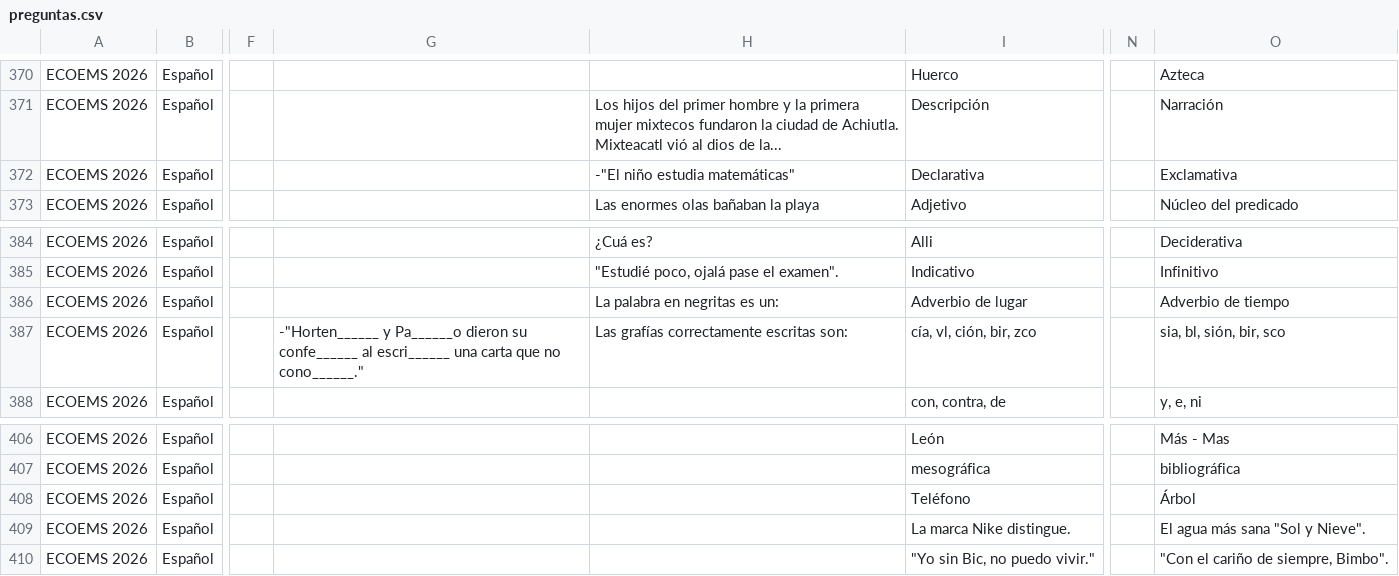
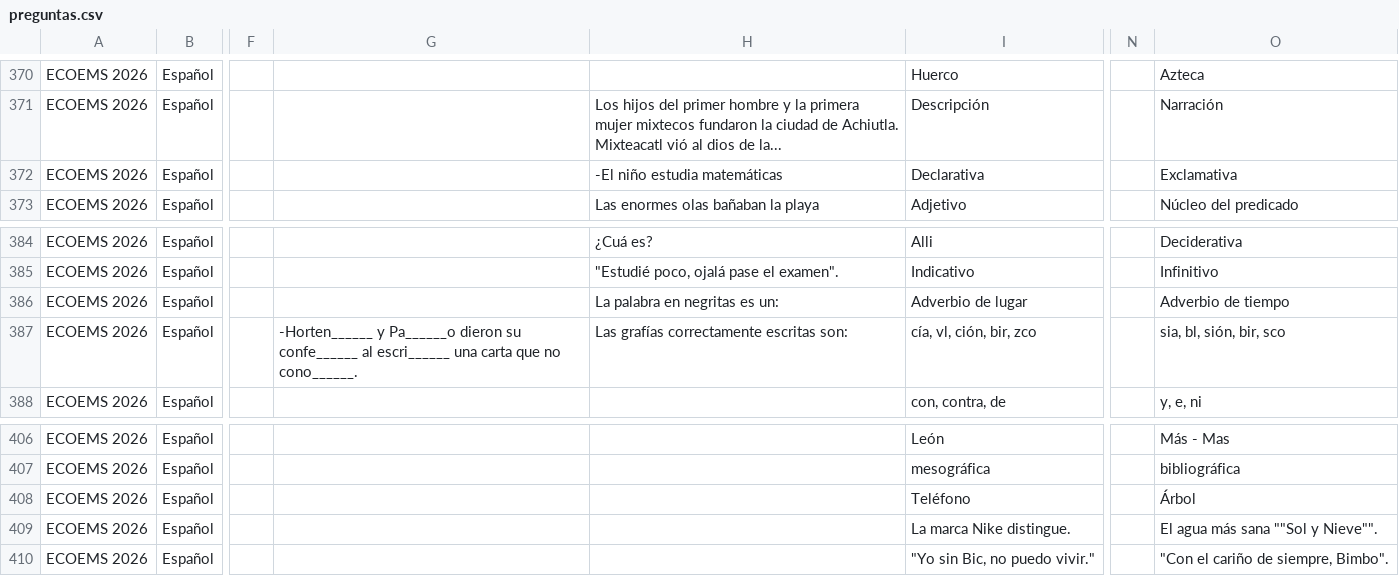
Before and after one commit to sitiocaep/SdEC, a CSV file: preguntas.csv, drawn as a sheet; only a part is shown, gaps mark what is left out; the diff names each change by its address in the sheet, - before the commit and + after, or states it on an @@ line.

Commit message:
Update preguntas.csv

```diff
--- a/preguntas.csv
+++ b/preguntas.csv
-H372: -"El niño estudia matemáticas"
+H372: -El niño estudia matemáticas
-G387: -"Horten______ y Pa______o dieron su confe______ al escri______ una carta que no cono______."
+G387: -Horten______ y Pa______o dieron su confe______ al escri______ una carta que no cono______.
-O409: El agua más sana "Sol y Nieve".
+O409: El agua más sana ""Sol y Nieve"".
```
